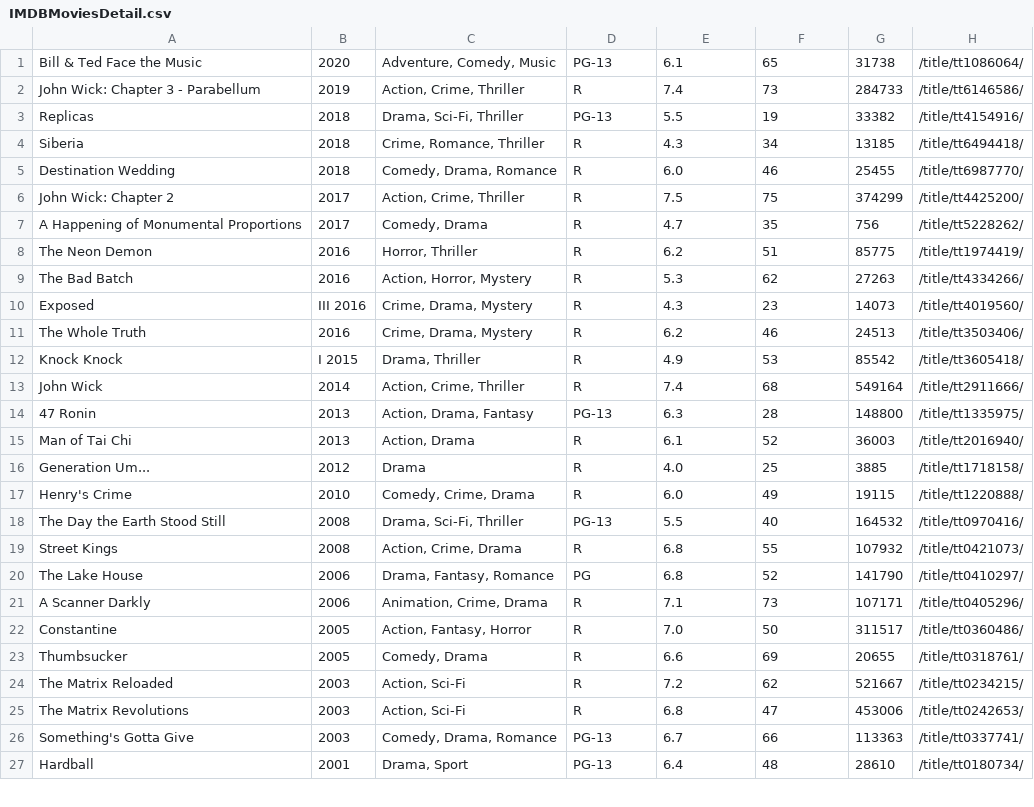
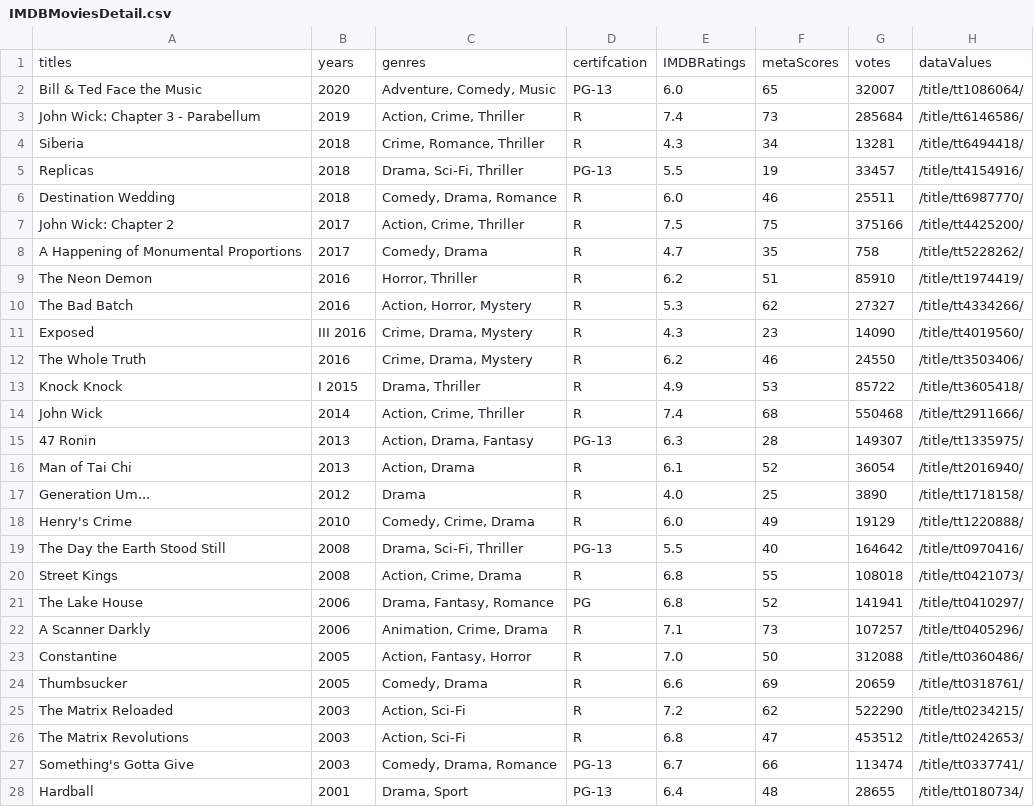
Before and after one commit to huytran321/Movie-Capstone, a CSV file: IMDBMoviesDetail.csv, drawn as a sheet; only a part is shown; the diff covers the shown part only.

```diff
--- a/IMDBMoviesDetail.csv
+++ b/IMDBMoviesDetail.csv
@@ -1,27 +1,28 @@
-Bill & Ted Face the Music | 2020 | Adventure, Comedy, Music | PG-13 | 6.1 | 65 | 31738 | /title/tt1086064/
-John Wick: Chapter 3 - Parabellum | 2019 | Action, Crime, Thriller | R | 7.4 | 73 | 284733 | /title/tt6146586/
-Replicas | 2018 | Drama, Sci-Fi, Thriller | PG-13 | 5.5 | 19 | 33382 | /title/tt4154916/
-Siberia | 2018 | Crime, Romance, Thriller | R | 4.3 | 34 | 13185 | /title/tt6494418/
-Destination Wedding | 2018 | Comedy, Drama, Romance | R | 6.0 | 46 | 25455 | /title/tt6987770/
-John Wick: Chapter 2 | 2017 | Action, Crime, Thriller | R | 7.5 | 75 | 374299 | /title/tt4425200/
-A Happening of Monumental Proportions | 2017 | Comedy, Drama | R | 4.7 | 35 | 756 | /title/tt5228262/
-The Neon Demon | 2016 | Horror, Thriller | R | 6.2 | 51 | 85775 | /title/tt1974419/
-The Bad Batch | 2016 | Action, Horror, Mystery | R | 5.3 | 62 | 27263 | /title/tt4334266/
-Exposed | III 2016 | Crime, Drama, Mystery | R | 4.3 | 23 | 14073 | /title/tt4019560/
-The Whole Truth | 2016 | Crime, Drama, Mystery | R | 6.2 | 46 | 24513 | /title/tt3503406/
-Knock Knock | I 2015 | Drama, Thriller | R | 4.9 | 53 | 85542 | /title/tt3605418/
-John Wick | 2014 | Action, Crime, Thriller | R | 7.4 | 68 | 549164 | /title/tt2911666/
-47 Ronin | 2013 | Action, Drama, Fantasy | PG-13 | 6.3 | 28 | 148800 | /title/tt1335975/
-Man of Tai Chi | 2013 | Action, Drama | R | 6.1 | 52 | 36003 | /title/tt2016940/
-Generation Um... | 2012 | Drama | R | 4.0 | 25 | 3885 | /title/tt1718158/
-Henry's Crime | 2010 | Comedy, Crime, Drama | R | 6.0 | 49 | 19115 | /title/tt1220888/
-The Day the Earth Stood Still | 2008 | Drama, Sci-Fi, Thriller | PG-13 | 5.5 | 40 | 164532 | /title/tt0970416/
-Street Kings | 2008 | Action, Crime, Drama | R | 6.8 | 55 | 107932 | /title/tt0421073/
-The Lake House | 2006 | Drama, Fantasy, Romance | PG | 6.8 | 52 | 141790 | /title/tt0410297/
-A Scanner Darkly | 2006 | Animation, Crime, Drama | R | 7.1 | 73 | 107171 | /title/tt0405296/
-Constantine | 2005 | Action, Fantasy, Horror | R | 7.0 | 50 | 311517 | /title/tt0360486/
-Thumbsucker | 2005 | Comedy, Drama | R | 6.6 | 69 | 20655 | /title/tt0318761/
-The Matrix Reloaded | 2003 | Action, Sci-Fi | R | 7.2 | 62 | 521667 | /title/tt0234215/
-The Matrix Revolutions | 2003 | Action, Sci-Fi | R | 6.8 | 47 | 453006 | /title/tt0242653/
-Something's Gotta Give | 2003 | Comedy, Drama, Romance | PG-13 | 6.7 | 66 | 113363 | /title/tt0337741/
-Hardball | 2001 | Drama, Sport | PG-13 | 6.4 | 48 | 28610 | /title/tt0180734/
+titles | years | genres | certifcation | IMDBRatings | metaScores | votes | dataValues
+Bill & Ted Face the Music | 2020 | Adventure, Comedy, Music | PG-13 | 6.0 | 65 | 32007 | /title/tt1086064/
+John Wick: Chapter 3 - Parabellum | 2019 | Action, Crime, Thriller | R | 7.4 | 73 | 285684 | /title/tt6146586/
+Siberia | 2018 | Crime, Romance, Thriller | R | 4.3 | 34 | 13281 | /title/tt6494418/
+Replicas | 2018 | Drama, Sci-Fi, Thriller | PG-13 | 5.5 | 19 | 33457 | /title/tt4154916/
+Destination Wedding | 2018 | Comedy, Drama, Romance | R | 6.0 | 46 | 25511 | /title/tt6987770/
+John Wick: Chapter 2 | 2017 | Action, Crime, Thriller | R | 7.5 | 75 | 375166 | /title/tt4425200/
+A Happening of Monumental Proportions | 2017 | Comedy, Drama | R | 4.7 | 35 | 758 | /title/tt5228262/
+The Neon Demon | 2016 | Horror, Thriller | R | 6.2 | 51 | 85910 | /title/tt1974419/
+The Bad Batch | 2016 | Action, Horror, Mystery | R | 5.3 | 62 | 27327 | /title/tt4334266/
+Exposed | III 2016 | Crime, Drama, Mystery | R | 4.3 | 23 | 14090 | /title/tt4019560/
+The Whole Truth | 2016 | Crime, Drama, Mystery | R | 6.2 | 46 | 24550 | /title/tt3503406/
+Knock Knock | I 2015 | Drama, Thriller | R | 4.9 | 53 | 85722 | /title/tt3605418/
+John Wick | 2014 | Action, Crime, Thriller | R | 7.4 | 68 | 550468 | /title/tt2911666/
+47 Ronin | 2013 | Action, Drama, Fantasy | PG-13 | 6.3 | 28 | 149307 | /title/tt1335975/
+Man of Tai Chi | 2013 | Action, Drama | R | 6.1 | 52 | 36054 | /title/tt2016940/
+Generation Um... | 2012 | Drama | R | 4.0 | 25 | 3890 | /title/tt1718158/
+Henry's Crime | 2010 | Comedy, Crime, Drama | R | 6.0 | 49 | 19129 | /title/tt1220888/
+The Day the Earth Stood Still | 2008 | Drama, Sci-Fi, Thriller | PG-13 | 5.5 | 40 | 164642 | /title/tt0970416/
+Street Kings | 2008 | Action, Crime, Drama | R | 6.8 | 55 | 108018 | /title/tt0421073/
+The Lake House | 2006 | Drama, Fantasy, Romance | PG | 6.8 | 52 | 141941 | /title/tt0410297/
+A Scanner Darkly | 2006 | Animation, Crime, Drama | R | 7.1 | 73 | 107257 | /title/tt0405296/
+Constantine | 2005 | Action, Fantasy, Horror | R | 7.0 | 50 | 312088 | /title/tt0360486/
+Thumbsucker | 2005 | Comedy, Drama | R | 6.6 | 69 | 20659 | /title/tt0318761/
+The Matrix Reloaded | 2003 | Action, Sci-Fi | R | 7.2 | 62 | 522290 | /title/tt0234215/
+The Matrix Revolutions | 2003 | Action, Sci-Fi | R | 6.8 | 47 | 453512 | /title/tt0242653/
+Something's Gotta Give | 2003 | Comedy, Drama, Romance | PG-13 | 6.7 | 66 | 113474 | /title/tt0337741/
+Hardball | 2001 | Drama, Sport | PG-13 | 6.4 | 48 | 28655 | /title/tt0180734/
```
Also changed, not shown: 4 edited cells elsewhere in this file, 6 other files.
